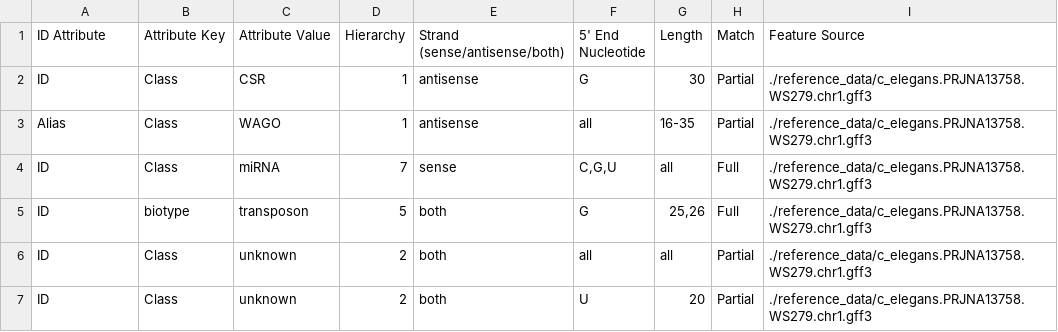
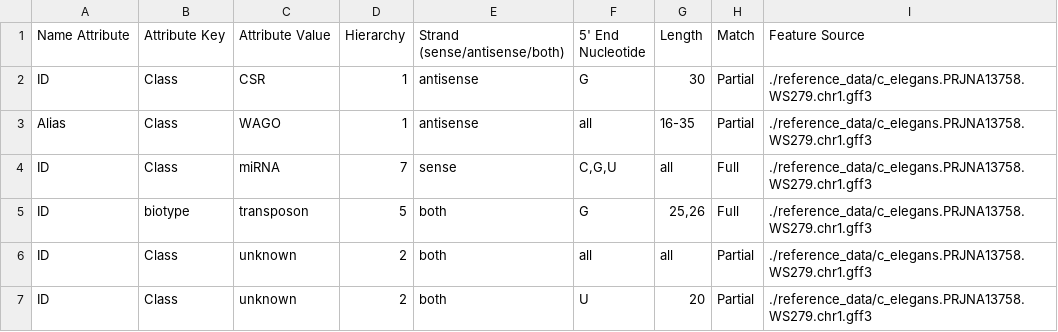
Before and after one commit to MontgomeryLab/tinyRNA, a CSV file: START_HERE/features.csv, drawn as a sheet.

Commit message:
ID Attribute has been changed to Name Attribute in all Features Sheets

```diff
--- a/START_HERE/features.csv
+++ b/START_HERE/features.csv
@@ -1,2 +1,2 @@
-ID Attribute,Attribute Key,Attribute Value,Hierarchy,Strand (sense/antisense/both),5' End Nucleotide,Length,Match,Feature Source
+Name Attribute,Attribute Key,Attribute Value,Hierarchy,Strand (sense/antisense/both),5' End Nucleotide,Length,Match,Feature Source
 ID,Class,CSR,1,antisense,G,30,Partial,./reference_data/c_elegans.PRJNA13758.WS279.chr1.gff3
```
Also changed, not shown: aquatx/extras/features.csv, 1 other file.
